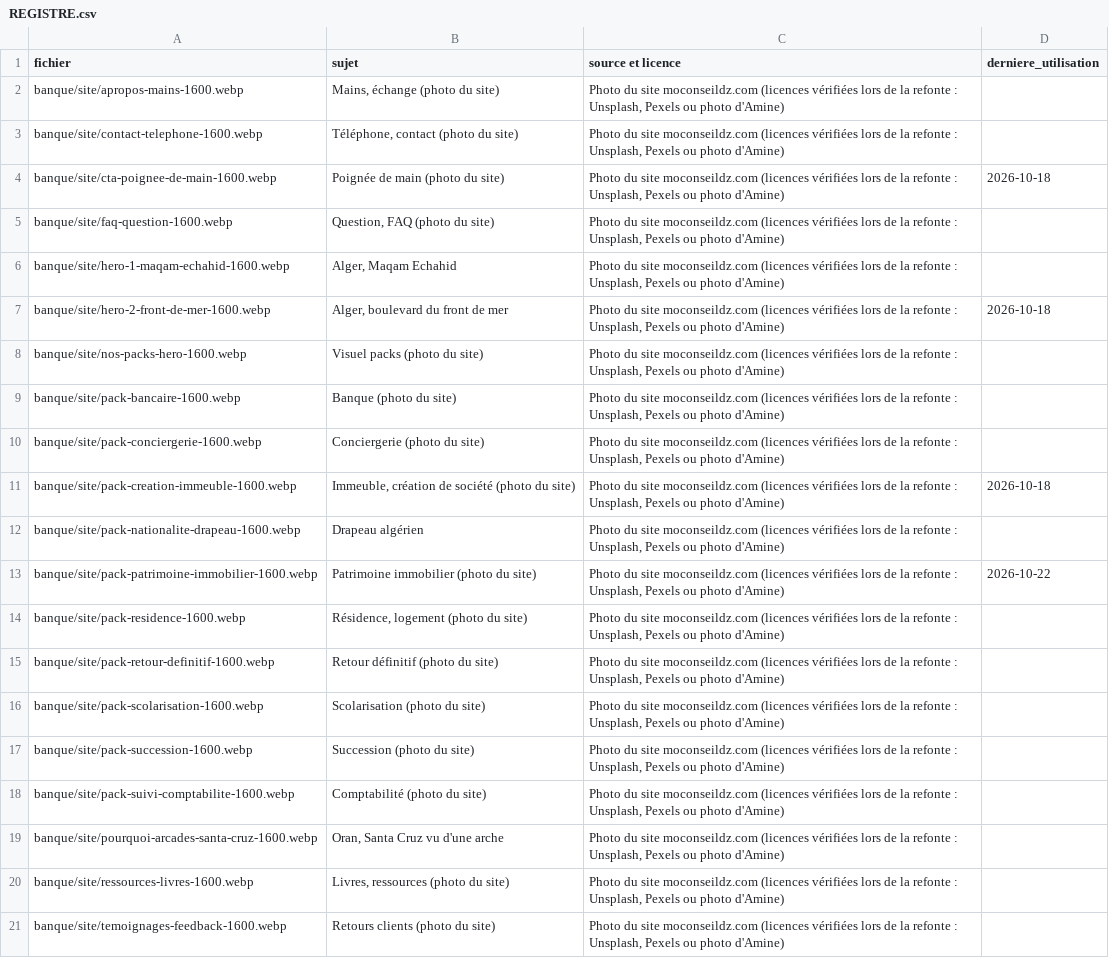
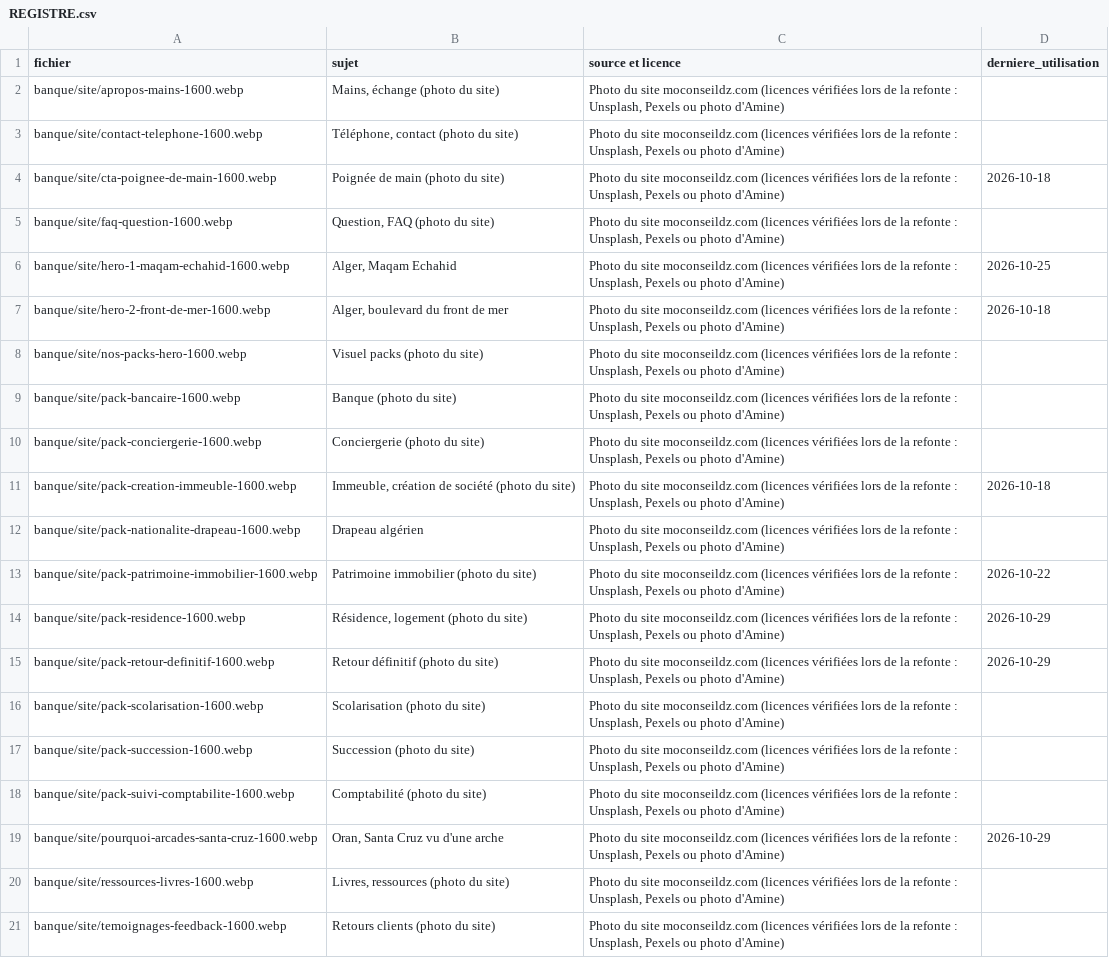
Before and after one commit to merabamine-glitch/moconseil-medias, a CSV file: banque/REGISTRE.csv, drawn as a sheet; only a part is shown.

```diff
--- a/banque/REGISTRE.csv
+++ b/banque/REGISTRE.csv
@@ -5,3 +5,3 @@ banque/site/cta-poignee-de-main-1600.webp,Poignée de main (photo du site),"Phot
 banque/site/faq-question-1600.webp,"Question, FAQ (photo du site)","Photo du site moconseildz.com (licences vérifiées lors de la refonte : Unsplash, Pexels ou photo d'Amine)",
-banque/site/hero-1-maqam-echahid-1600.webp,"Alger, Maqam Echahid","Photo du site moconseildz.com (licences vérifiées lors de la refonte : Unsplash, Pexels ou photo d'Amine)",
+banque/site/hero-1-maqam-echahid-1600.webp,"Alger, Maqam Echahid","Photo du site moconseildz.com (licences vérifiées lors de la refonte : Unsplash, Pexels ou photo d'Amine)",2026-10-25
 banque/site/hero-2-front-de-mer-1600.webp,"Alger, boulevard du front de mer","Photo du site moconseildz.com (licences vérifiées lors de la refonte : Unsplash, Pexels ou photo d'Amine)",2026-10-18
@@ -13,4 +13,4 @@ banque/site/pack-nationalite-drapeau-1600.webp,Drapeau algérien,"Photo du site
 banque/site/pack-patrimoine-immobilier-1600.webp,Patrimoine immobilier (photo du site),"Photo du site moconseildz.com (licences vérifiées lors de la refonte : Unsplash, Pexels ou photo d'Amine)",2026-10-22
-banque/site/pack-residence-1600.webp,"Résidence, logement (photo du site)","Photo du site moconseildz.com (licences vérifiées lors de la refonte : Unsplash, Pexels ou photo d'Amine)",
-banque/site/pack-retour-definitif-1600.webp,Retour définitif (photo du site),"Photo du site moconseildz.com (licences vérifiées lors de la refonte : Unsplash, Pexels ou photo d'Amine)",
+banque/site/pack-residence-1600.webp,"Résidence, logement (photo du site)","Photo du site moconseildz.com (licences vérifiées lors de la refonte : Unsplash, Pexels ou photo d'Amine)",2026-10-29
+banque/site/pack-retour-definitif-1600.webp,Retour définitif (photo du site),"Photo du site moconseildz.com (licences vérifiées lors de la refonte : Unsplash, Pexels ou photo d'Amine)",2026-10-29
 banque/site/pack-scolarisation-1600.webp,Scolarisation (photo du site),"Photo du site moconseildz.com (licences vérifiées lors de la refonte : Unsplash, Pexels ou photo d'Amine)",
@@ -18,3 +18,3 @@ banque/site/pack-succession-1600.webp,Succession (photo du site),"Photo du site
 banque/site/pack-suivi-comptabilite-1600.webp,Comptabilité (photo du site),"Photo du site moconseildz.com (licences vérifiées lors de la refonte : Unsplash, Pexels ou photo d'Amine)",
-banque/site/pourquoi-arcades-santa-cruz-1600.webp,"Oran, Santa Cruz vu d'une arche","Photo du site moconseildz.com (licences vérifiées lors de la refonte : Unsplash, Pexels ou photo d'Amine)",
+banque/site/pourquoi-arcades-santa-cruz-1600.webp,"Oran, Santa Cruz vu d'une arche","Photo du site moconseildz.com (licences vérifiées lors de la refonte : Unsplash, Pexels ou photo d'Amine)",2026-10-29
 banque/site/ressources-livres-1600.webp,"Livres, ressources (photo du site)","Photo du site moconseildz.com (licences vérifiées lors de la refonte : Unsplash, Pexels ou photo d'Amine)",
```
Also changed, not shown: 10 other files.
